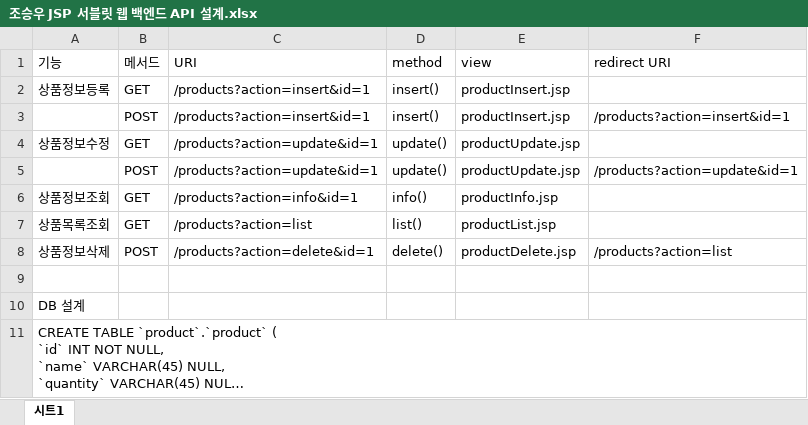
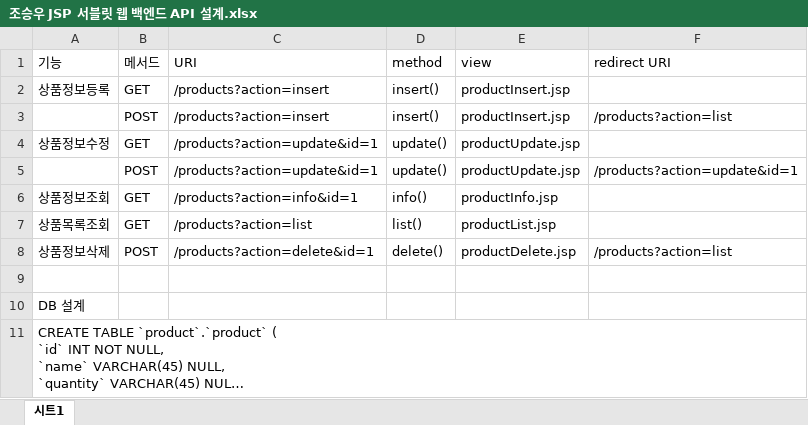
Before and after one commit to bbman9900/product-api-design, an Excel workbook: 조승우 JSP 서블릿 웹 백엔드 API 설계.xlsx, sheet 시트1, drawn as a sheet; long unchanged cells end in …; values as stored, in another font and other column widths than the file's, no borders; charts and pictures not drawn; the diff names each change by its address in the sheet, - before the commit and + after, or states it on an @@ line.

Commit message:
api

```diff
--- a/조승우 JSP 서블릿 웹 백엔드 API 설계.xlsx (sheet 시트1)
+++ b/조승우 JSP 서블릿 웹 백엔드 API 설계.xlsx (sheet 시트1)
-C2:C3 (URI): /products?action=insert&id=1
+C2:C3 (URI): /products?action=insert
-F3 (redirect URI): /products?action=insert&id=1
+F3 (redirect URI): /products?action=list
```
